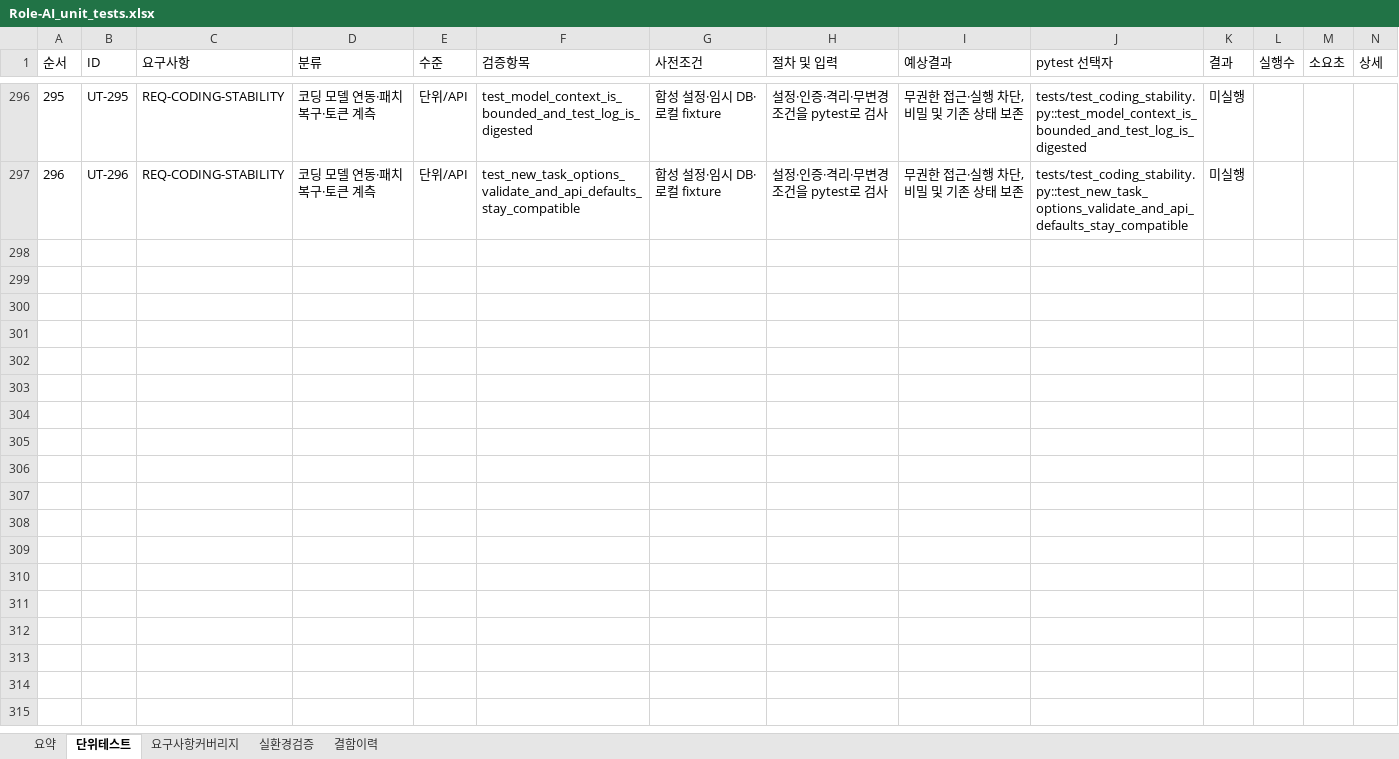
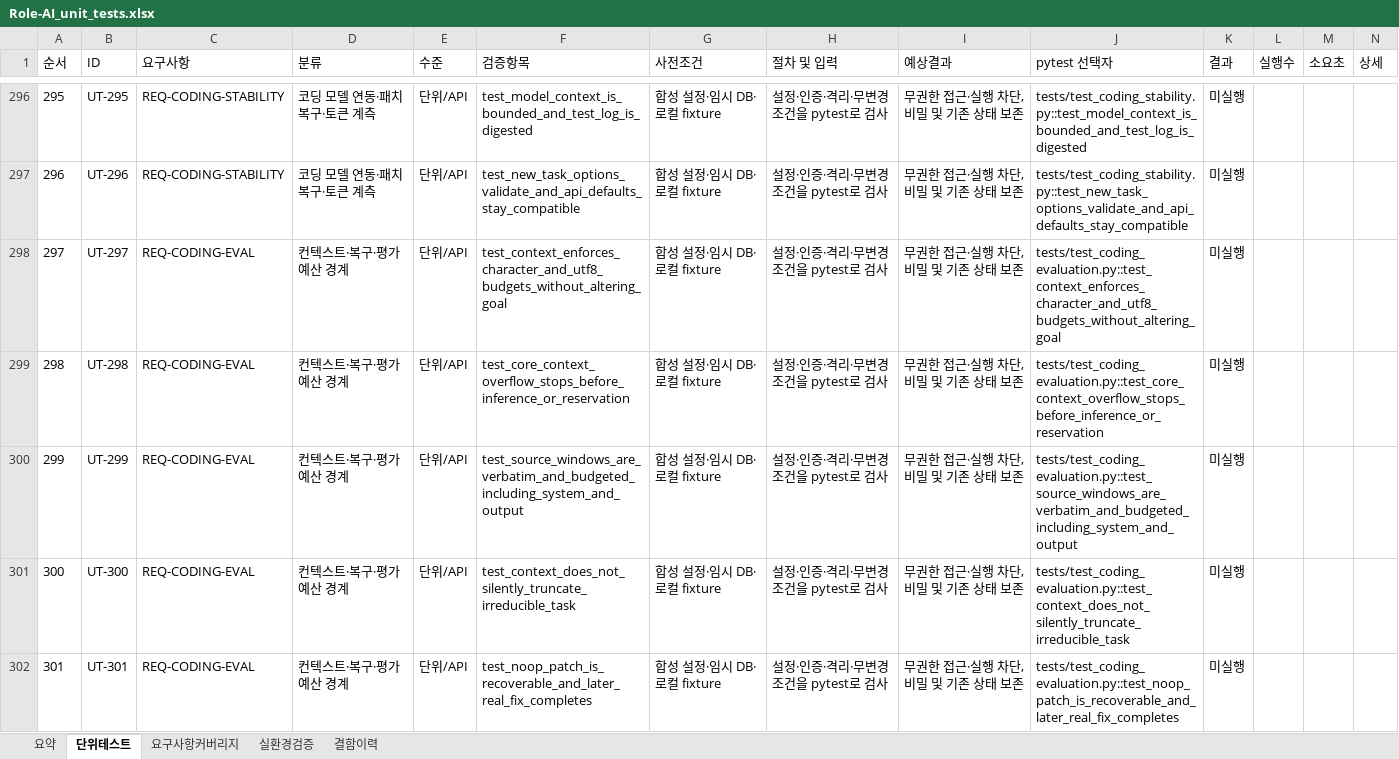
Before and after one commit to wjdwodhks35/Role-AI, an Excel workbook: qa/Role-AI_unit_tests.xlsx, sheet 단위테스트, drawn as a sheet; only a part is shown, gaps mark what is left out; values as stored, in another font and other column widths than the file's, no borders; the diff covers the shown part only; the diff names each change by its address in the sheet, - before the commit and + after, or states it on an @@ line.

Commit message:
feat(coding): bound context and automate approved revision tests

```diff
--- a/qa/Role-AI_unit_tests.xlsx (sheet 단위테스트)
+++ b/qa/Role-AI_unit_tests.xlsx (sheet 단위테스트)
+row 298: 297 | UT-297 | REQ-CODING-EVAL | 컨텍스트·복구·평가 예산 경계 | 단위/API | test_context_enforces_character_and_utf8_budgets_without_altering_goal | 합성 설정·임시 DB·로컬 fixture | 설정·인증·격리·무변경 조건을 pytest로 검사 | 무권한 접근·실행 차단, 비밀 및 기존 상태 보존 | tests/test_coding_evaluation.py::test_context_enforces_character_and_utf8_budgets_without_altering_goal | 미실행
+row 299: 298 | UT-298 | REQ-CODING-EVAL | 컨텍스트·복구·평가 예산 경계 | 단위/API | test_core_context_overflow_stops_before_inference_or_reservation | 합성 설정·임시 DB·로컬 fixture | 설정·인증·격리·무변경 조건을 pytest로 검사 | 무권한 접근·실행 차단, 비밀 및 기존 상태 보존 | tests/test_coding_evaluation.py::test_core_context_overflow_stops_before_inference_or_reservation | 미실행
+row 300: 299 | UT-299 | REQ-CODING-EVAL | 컨텍스트·복구·평가 예산 경계 | 단위/API | test_source_windows_are_verbatim_and_budgeted_including_system_and_output | 합성 설정·임시 DB·로컬 fixture | 설정·인증·격리·무변경 조건을 pytest로 검사 | 무권한 접근·실행 차단, 비밀 및 기존 상태 보존 | tests/test_coding_evaluation.py::test_source_windows_are_verbatim_and_budgeted_including_system_and_output | 미실행
+row 301: 300 | UT-300 | REQ-CODING-EVAL | 컨텍스트·복구·평가 예산 경계 | 단위/API | test_context_does_not_silently_truncate_irreducible_task | 합성 설정·임시 DB·로컬 fixture | 설정·인증·격리·무변경 조건을 pytest로 검사 | 무권한 접근·실행 차단, 비밀 및 기존 상태 보존 | tests/test_coding_evaluation.py::test_context_does_not_silently_truncate_irreducible_task | 미실행
+row 302: 301 | UT-301 | REQ-CODING-EVAL | 컨텍스트·복구·평가 예산 경계 | 단위/API | test_noop_patch_is_recoverable_and_later_real_fix_completes | 합성 설정·임시 DB·로컬 fixture | 설정·인증·격리·무변경 조건을 pytest로 검사 | 무권한 접근·실행 차단, 비밀 및 기존 상태 보존 | tests/test_coding_evaluation.py::test_noop_patch_is_recoverable_and_later_real_fix_completes | 미실행
```
Also changed, not shown: 22 added rows elsewhere in this sheet, sheet 요약, 34 other files.
